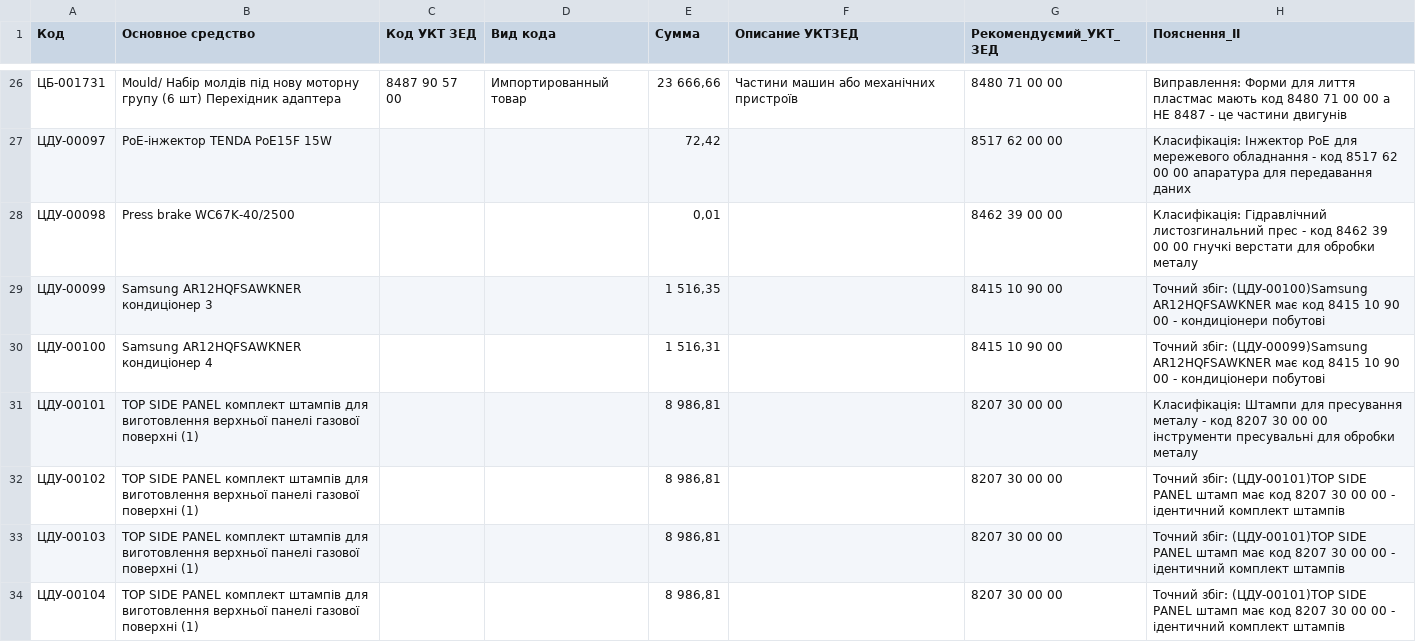
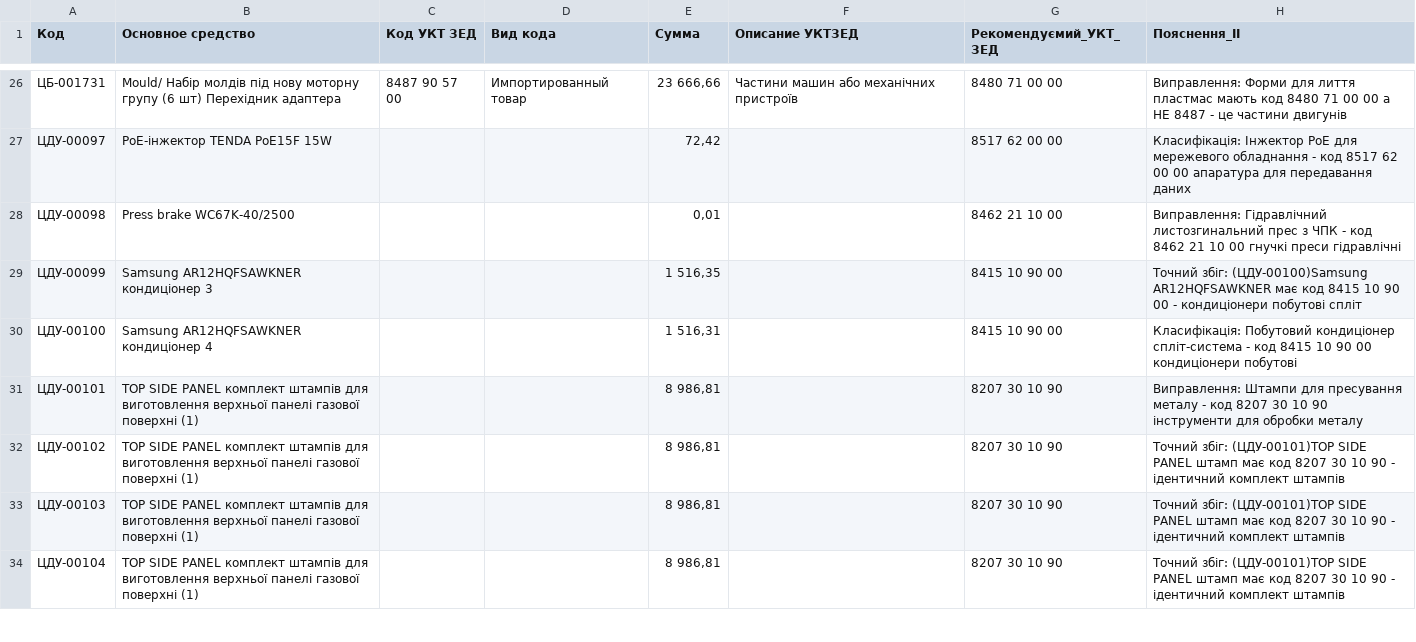
Before and after one commit to Alex16111977/Osn_ipd, a CSV file: input/batch_001.csv, drawn as a sheet; only a part is shown, gaps mark what is left out; the diff covers the shown part only.

Commit message:
Update project documentation and prompts
Removed outdated setup and classification instruction files, added updated project description and battle prompt, and introduced PROMPT_CLASSIFICATION_v7.md. Also updated batch_001.csv and batch_002.csv in the input directory. These changes reflect the current workflow and documentation for the Osn_ipd project.

```diff
--- a/input/batch_001.csv
+++ b/input/batch_001.csv
@@ -27,8 +27,8 @@
 ЦДУ-00097;PoE-інжектор TENDA PoE15F 15W;;;72,42;;8517 62 00 00;Класифікація: Інжектор PoE для мережевого обладнання - код 8517 62 00 00 апаратура для передавання даних
-ЦДУ-00098;Press brake WC67K-40/2500;;;0,01;;8462 39 00 00;Класифікація: Гідравлічний листозгинальний прес - код 8462 39 00 00 гнучкі верстати для обробки металу
-ЦДУ-00099;Samsung AR12HQFSAWKNER кондиціонер 3;;;1 516,35;;8415 10 90 00;Точний збіг: (ЦДУ-00100)Samsung AR12HQFSAWKNER має код 8415 10 90 00 - кондиціонери побутові
-ЦДУ-00100;Samsung AR12HQFSAWKNER кондиціонер 4;;;1 516,31;;8415 10 90 00;Точний збіг: (ЦДУ-00099)Samsung AR12HQFSAWKNER має код 8415 10 90 00 - кондиціонери побутові
-ЦДУ-00101;TOP SIDE PANEL комплект штампів для виготовлення верхньої панелі газової поверхні (1);;;8 986,81;;8207 30 00 00;Класифікація: Штампи для пресування металу - код 8207 30 00 00 інструменти пресувальні для обробки металу
-ЦДУ-00102;TOP SIDE PANEL комплект штампів для виготовлення верхньої панелі газової поверхні (1);;;8 986,81;;8207 30 00 00;Точний збіг: (ЦДУ-00101)TOP SIDE PANEL штамп має код 8207 30 00 00 - ідентичний комплект штампів
-ЦДУ-00103;TOP SIDE PANEL комплект штампів для виготовлення верхньої панелі газової поверхні (1);;;8 986,81;;8207 30 00 00;Точний збіг: (ЦДУ-00101)TOP SIDE PANEL штамп має код 8207 30 00 00 - ідентичний комплект штампів
-ЦДУ-00104;TOP SIDE PANEL комплект штампів для виготовлення верхньої панелі газової поверхні (1);;;8 986,81;;8207 30 00 00;Точний збіг: (ЦДУ-00101)TOP SIDE PANEL штамп має код 8207 30 00 00 - ідентичний комплект штампів
+ЦДУ-00098;Press brake WC67K-40/2500;;;0,01;;8462 21 10 00;Виправлення: Гідравлічний листозгинальний прес з ЧПК - код 8462 21 10 00 гнучкі преси гідравлічні
+ЦДУ-00099;Samsung AR12HQFSAWKNER кондиціонер 3;;;1 516,35;;8415 10 90 00;Точний збіг: (ЦДУ-00100)Samsung AR12HQFSAWKNER має код 8415 10 90 00 - кондиціонери побутові спліт
+ЦДУ-00100;Samsung AR12HQFSAWKNER кондиціонер 4;;;1 516,31;;8415 10 90 00;Класифікація: Побутовий кондиціонер спліт-система - код 8415 10 90 00 кондиціонери побутові
+ЦДУ-00101;TOP SIDE PANEL комплект штампів для виготовлення верхньої панелі газової поверхні (1);;;8 986,81;;8207 30 10 90;Виправлення: Штампи для пресування металу - код 8207 30 10 90 інструменти для обробки металу
+ЦДУ-00102;TOP SIDE PANEL комплект штампів для виготовлення верхньої панелі газової поверхні (1);;;8 986,81;;8207 30 10 90;Точний збіг: (ЦДУ-00101)TOP SIDE PANEL штамп має код 8207 30 10 90 - ідентичний комплект штампів
+ЦДУ-00103;TOP SIDE PANEL комплект штампів для виготовлення верхньої панелі газової поверхні (1);;;8 986,81;;8207 30 10 90;Точний збіг: (ЦДУ-00101)TOP SIDE PANEL штамп має код 8207 30 10 90 - ідентичний комплект штампів
+ЦДУ-00104;TOP SIDE PANEL комплект штампів для виготовлення верхньої панелі газової поверхні (1);;;8 986,81;;8207 30 10 90;Точний збіг: (ЦДУ-00101)TOP SIDE PANEL штамп має код 8207 30 10 90 - ідентичний комплект штампів
```
Also changed, not shown: 69 edited cells elsewhere in this file, input/batch_002.csv, 6 other files.
